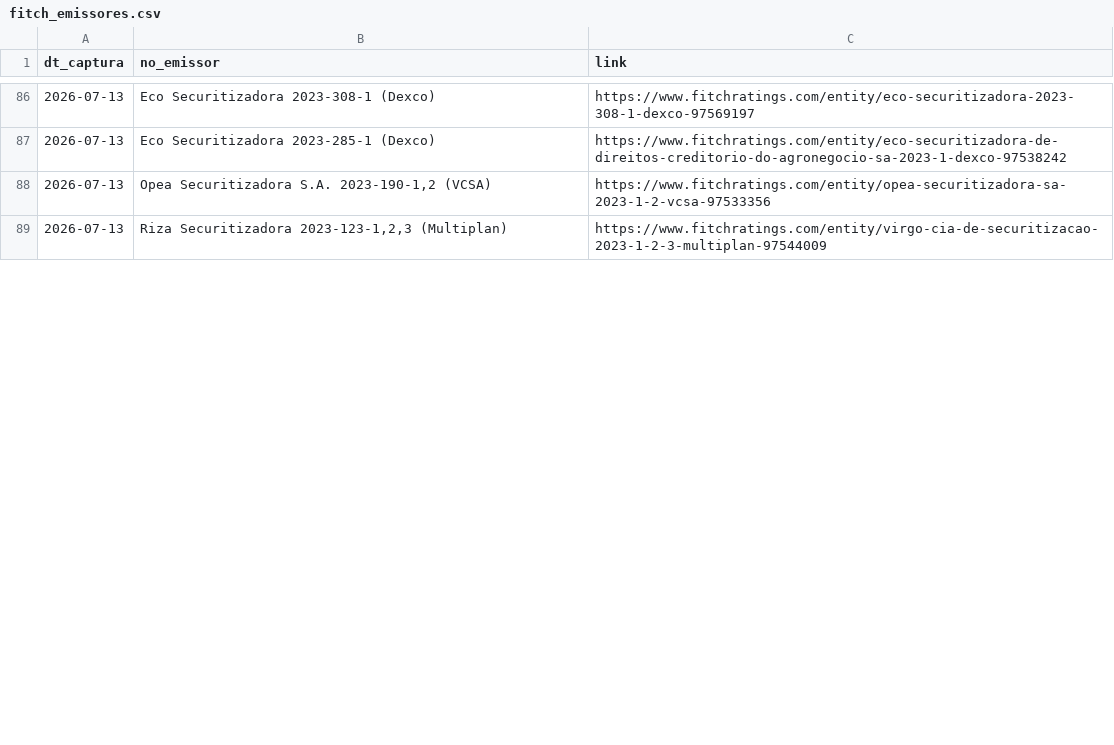
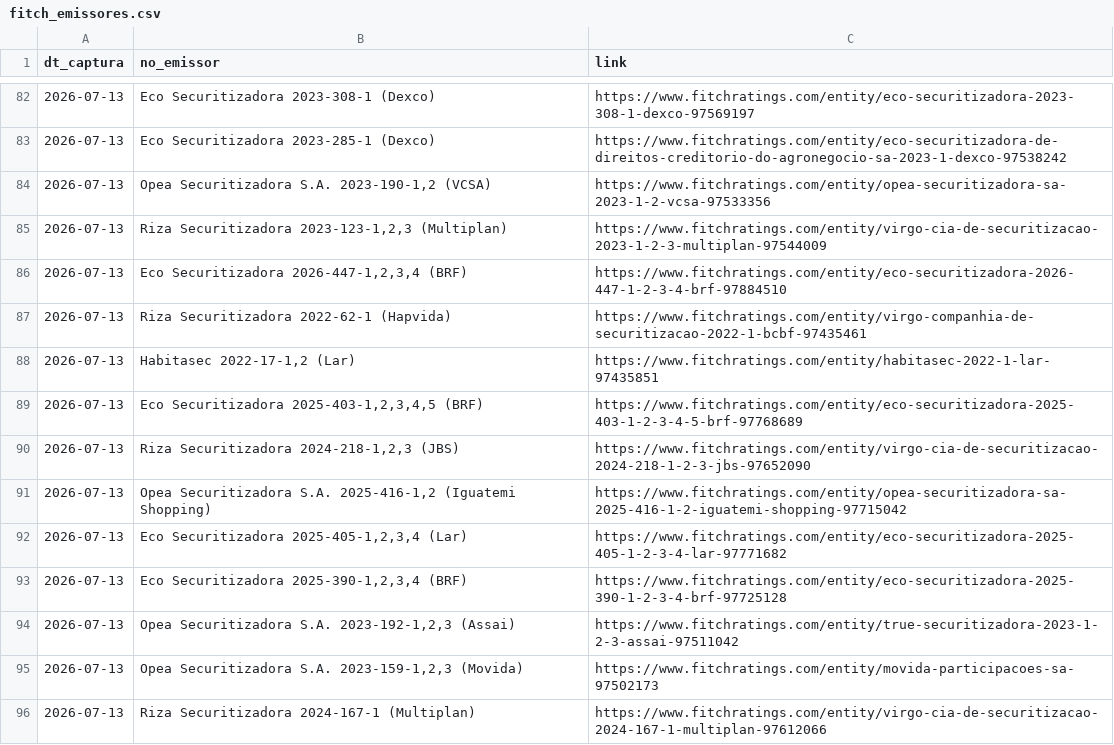
Before and after one commit to PulseDataLabs/PulseRatingsBrasil, a CSV file: data/fitch_emissores.csv, drawn as a sheet; only a part is shown, gaps mark what is left out; the diff covers the shown part only; the diff names each change by its address in the sheet, - before the commit and + after, or states it on an @@ line.

```diff
--- a/data/fitch_emissores.csv
+++ b/data/fitch_emissores.csv
+row 86: 2026-07-13 | Eco Securitizadora 2026-447-1,2,3,4 (BRF) | https://www.fitchratings.com/entity/eco-securitizadora-2026-447-1-2-3-4-brf-97884510
+row 87: 2026-07-13 | Riza Securitizadora 2022-62-1 (Hapvida) | https://www.fitchratings.com/entity/virgo-companhia-de-securitizacao-2022-1-bcbf-97435461
+row 88: 2026-07-13 | Habitasec 2022-17-1,2 (Lar) | https://www.fitchratings.com/entity/habitasec-2022-1-lar-97435851
+row 89: 2026-07-13 | Eco Securitizadora 2025-403-1,2,3,4,5 (BRF) | https://www.fitchratings.com/entity/eco-securitizadora-2025-403-1-2-3-4-5-brf-97768689
+row 90: 2026-07-13 | Riza Securitizadora 2024-218-1,2,3 (JBS) | https://www.fitchratings.com/entity/virgo-cia-de-securitizacao-2024-218-1-2-3-jbs-97652090
+row 91: 2026-07-13 | Opea Securitizadora S.A. 2025-416-1,2 (Iguatemi Shopping) | https://www.fitchratings.com/entity/opea-securitizadora-sa-2025-416-1-2-iguatemi-shopping-97715042
+row 92: 2026-07-13 | Eco Securitizadora 2025-405-1,2,3,4 (Lar) | https://www.fitchratings.com/entity/eco-securitizadora-2025-405-1-2-3-4-lar-97771682
+row 93: 2026-07-13 | Eco Securitizadora 2025-390-1,2,3,4 (BRF) | https://www.fitchratings.com/entity/eco-securitizadora-2025-390-1-2-3-4-brf-97725128
+row 94: 2026-07-13 | Opea Securitizadora S.A. 2023-192-1,2,3 (Assai) | https://www.fitchratings.com/entity/true-securitizadora-2023-1-2-3-assai-97511042
+row 95: 2026-07-13 | Opea Securitizadora S.A. 2023-159-1,2,3 (Movida) | https://www.fitchratings.com/entity/movida-participacoes-sa-97502173
+row 96: 2026-07-13 | Riza Securitizadora 2024-167-1 (Multiplan) | https://www.fitchratings.com/entity/virgo-cia-de-securitizacao-2024-167-1-multiplan-97612066
```
Also changed, not shown: 13 added rows, 73 moved rows and 12 edited cells elsewhere in this file, data/austin_ratings.csv, data/emissores_consolidado.csv, 7 other files.
